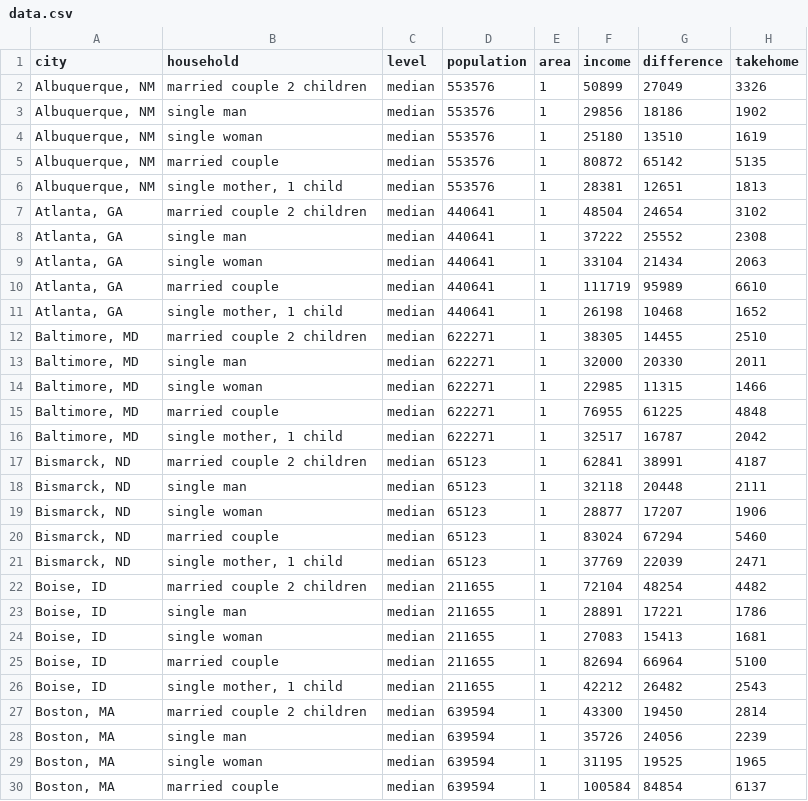
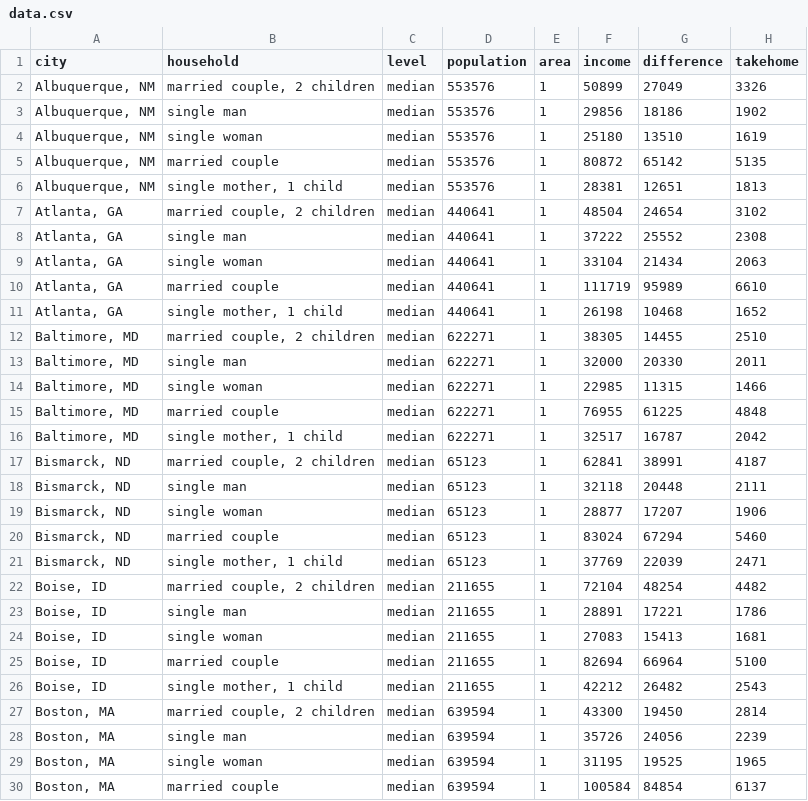
Before and after one commit to amycesal/50-30-20, a CSV file: csv/data.csv, drawn as a sheet; only a part is shown; the diff covers the shown part only; the diff names each change by its address in the sheet, - before the commit and + after, or states it on an @@ line.

Commit message:
fix data quality issue with houeholds

```diff
--- a/csv/data.csv
+++ b/csv/data.csv
-B2 (household): married couple 2 children
+B2 (household): married couple, 2 children
-B7 (household): married couple 2 children
+B7 (household): married couple, 2 children
-B12 (household): married couple 2 children
+B12 (household): married couple, 2 children
-B17 (household): married couple 2 children
+B17 (household): married couple, 2 children
-B22 (household): married couple 2 children
+B22 (household): married couple, 2 children
-B27 (household): married couple 2 children
+B27 (household): married couple, 2 children
```
Also changed, not shown: 16 edited cells elsewhere in this file, 4 other files.
